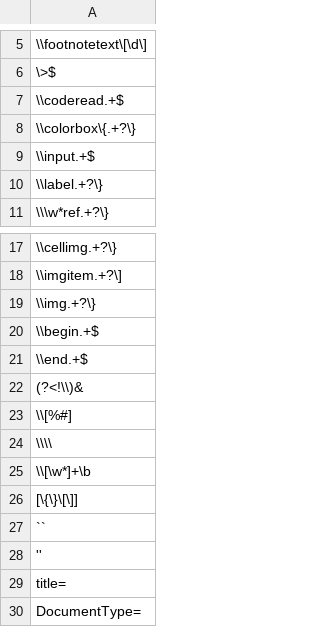
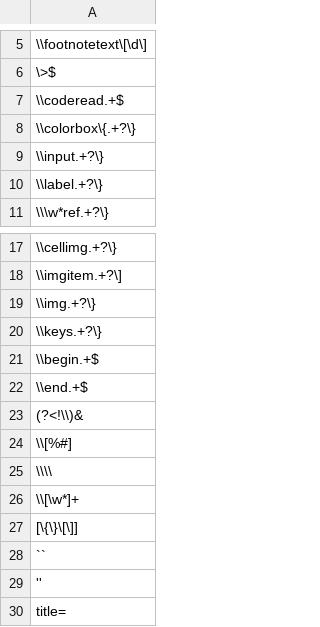
Before and after one commit to YiHoze/texwrapper, a TSV file: detex.tsv, drawn as a sheet; only a part is shown, gaps mark what is left out; the shorter side is filled out with more unchanged rows.

```diff
--- a/detex.tsv
+++ b/detex.tsv
@@ -8,3 +8,3 @@
 \\colorbox\{.+?\}
-\\input.+$
+\\input.+?\}
 \\label.+?\}
@@ -19,2 +19,3 @@
 \\img.+?\}
+\\keys.+?\}
 \\begin.+$
@@ -24,3 +25,3 @@
 \\\\
-\\[\w*]+\b
+\\[\w*]+
 [\{\}\[\]]
```
Also changed, not shown: 2 other files.
